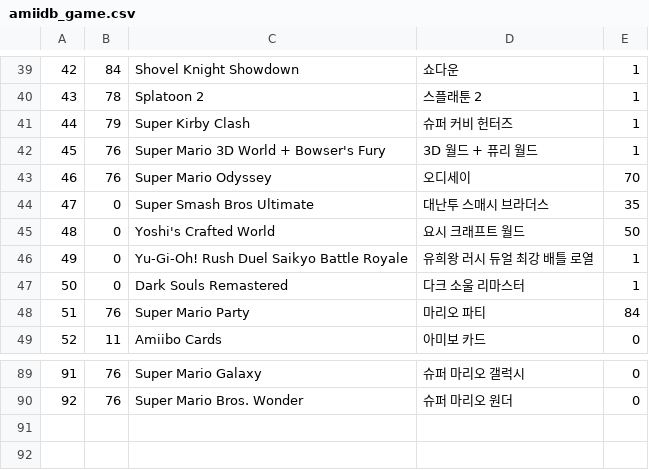
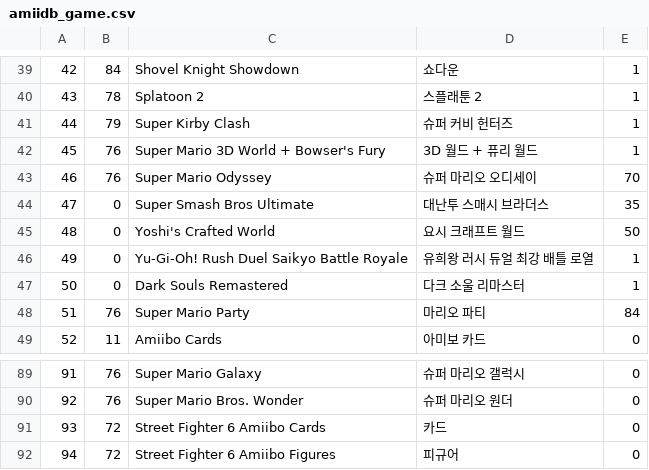
Before and after one commit to lokimp28/pixl.js_kor, a CSV file: fw/data/amiidb_game.csv, drawn as a sheet; only a part is shown, gaps mark what is left out.

```diff
--- a/fw/data/amiidb_game.csv
+++ b/fw/data/amiidb_game.csv
@@ -42,3 +42,3 @@
 45,76,Super Mario 3D World + Bowser's Fury,3D 월드 + 퓨리 월드,1
-46,76,Super Mario Odyssey,오디세이,70
+46,76,Super Mario Odyssey,슈퍼 마리오 오디세이,70
 47,0,Super Smash Bros Ultimate,대난투 스매시 브라더스,35
@@ -90 +90,3 @@
 92,76,Super Mario Bros. Wonder,슈퍼 마리오 원더,0
+93,72,Street Fighter 6 Amiibo Cards,카드,0
+94,72,Street Fighter 6 Amiibo Figures,피규어,0
```
Also changed, not shown: fw/data/amiidb_amiibo.csv, fw/data/amiidb_link.csv, 5 other files.
